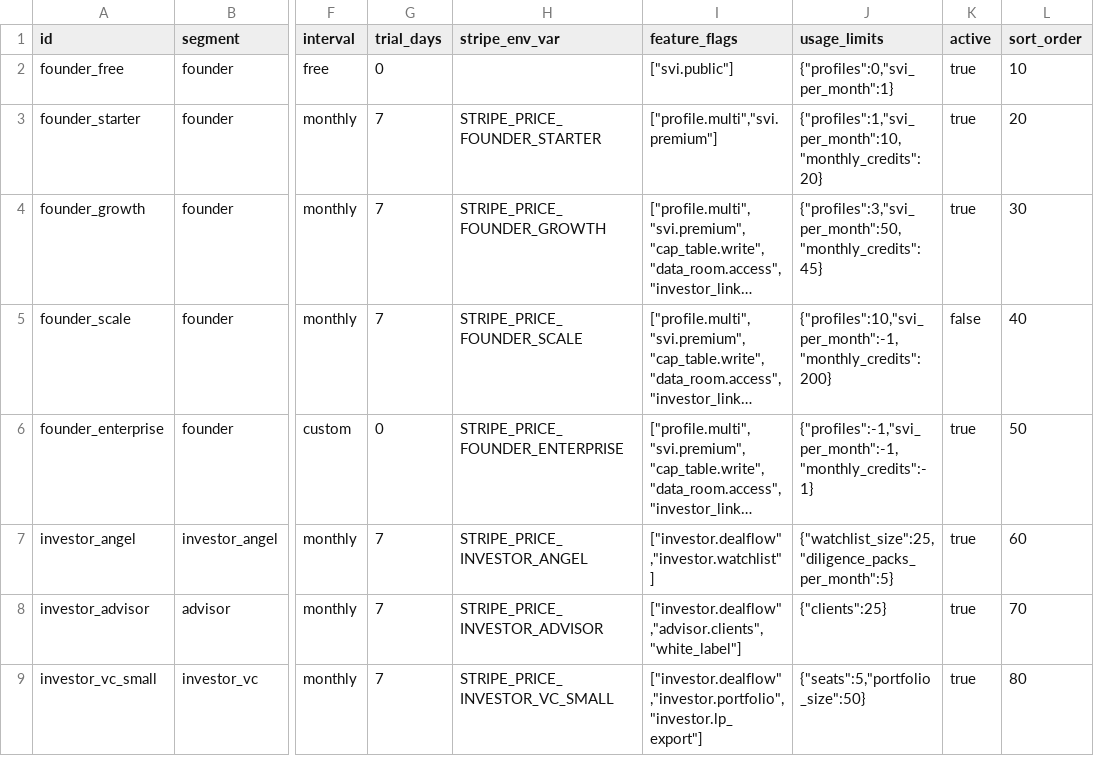
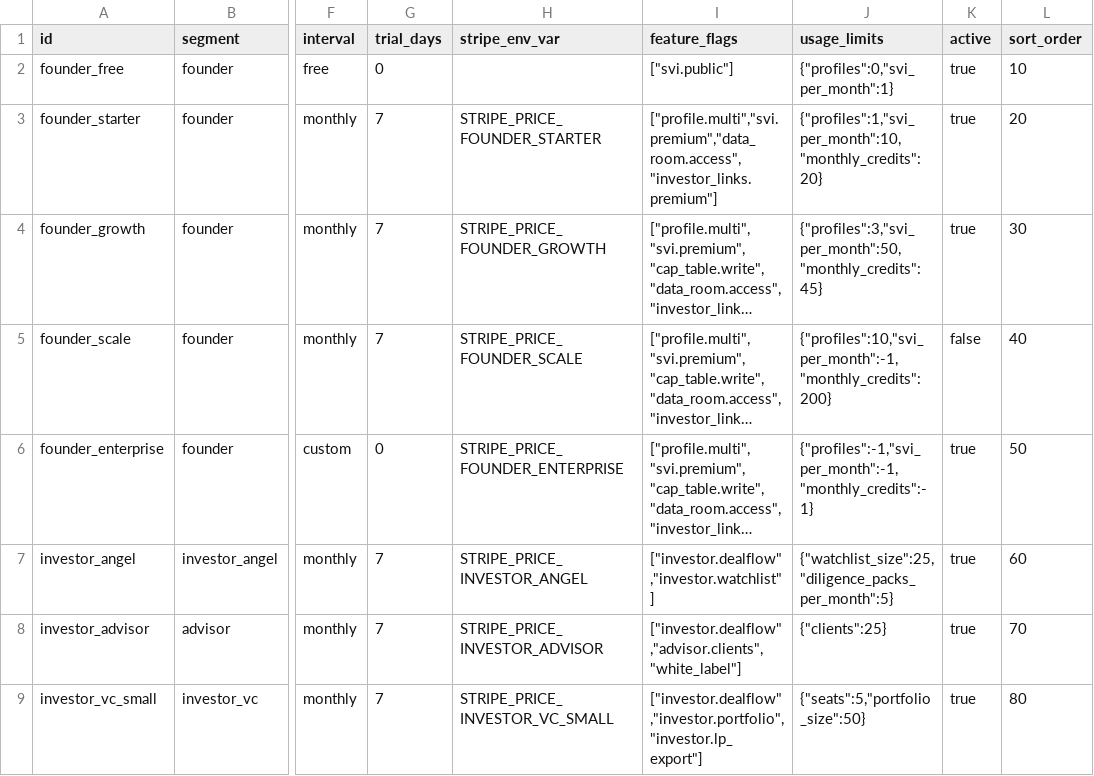
Before and after one commit to Blockid-au/blockid, a CSV file: web/src/config/pricing/plans.csv, drawn as a sheet; only a part is shown, gaps mark what is left out; long unchanged cells end in …; the diff names each change by its address in the sheet, - before the commit and + after, or states it on an @@ line.

```diff
--- a/web/src/config/pricing/plans.csv
+++ b/web/src/config/pricing/plans.csv
-I3 (feature_flags): ["profile.multi","svi.premium"]
+I3 (feature_flags): ["profile.multi","svi.premium","data_room.access","investor_links.premium"]
```
Also changed, not shown: 2 other files.
